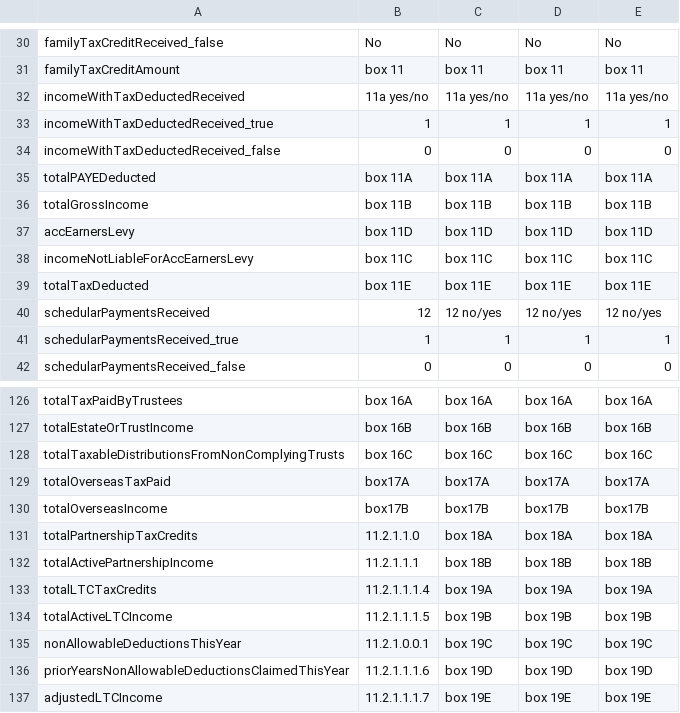
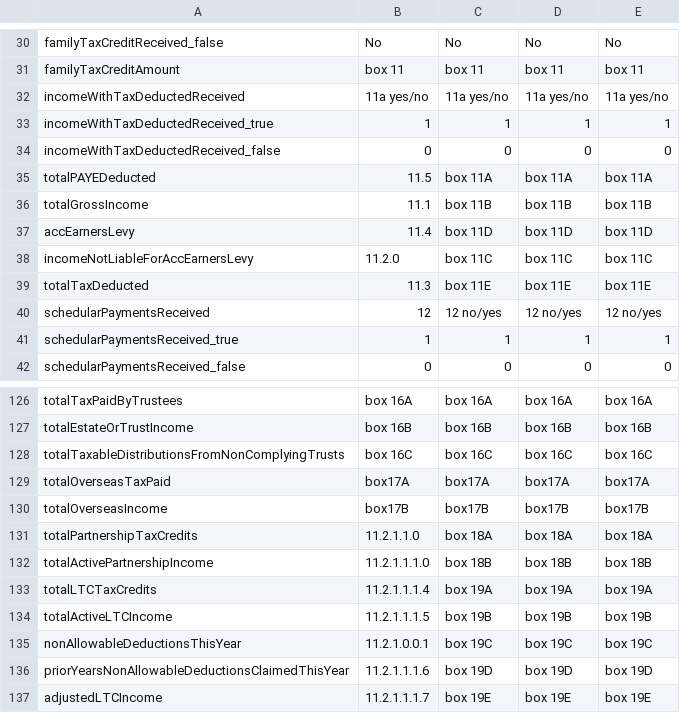
Before and after one commit to taxbeans/taxbeans, a CSV file: taxbeans-forms/src/main/resources/ir3-fields-v2.csv, drawn as a sheet; only a part is shown, gaps mark what is left out.

Commit message:
Updated field names

```diff
--- a/taxbeans-forms/src/main/resources/ir3-fields-v2.csv
+++ b/taxbeans-forms/src/main/resources/ir3-fields-v2.csv
@@ -34,7 +34,7 @@ incomeWithTaxDeductedReceived_true,1,1,1,1
 incomeWithTaxDeductedReceived_false,0,0,0,0
-totalPAYEDeducted,box 11A,box 11A,box 11A,box 11A
-totalGrossIncome,box 11B,box 11B,box 11B,box 11B
-accEarnersLevy,box 11D,box 11D,box 11D,box 11D
-incomeNotLiableForAccEarnersLevy,box 11C,box 11C,box 11C,box 11C
-totalTaxDeducted,box 11E,box 11E,box 11E,box 11E
+totalPAYEDeducted,11.5,box 11A,box 11A,box 11A
+totalGrossIncome,11.1,box 11B,box 11B,box 11B
+accEarnersLevy,11.4,box 11D,box 11D,box 11D
+incomeNotLiableForAccEarnersLevy,11.2.0,box 11C,box 11C,box 11C
+totalTaxDeducted,11.3,box 11E,box 11E,box 11E
 schedularPaymentsReceived,12,12 no/yes,12 no/yes,12 no/yes
@@ -131,3 +131,3 @@ totalOverseasIncome,box17B,box17B,box17B,box17B
 totalPartnershipTaxCredits,11.2.1.1.0,box 18A,box 18A,box 18A
-totalActivePartnershipIncome,11.2.1.1.1,box 18B,box 18B,box 18B
+totalActivePartnershipIncome,11.2.1.1.1.0,box 18B,box 18B,box 18B
 totalLTCTaxCredits,11.2.1.1.1.4,box 19A,box 19A,box 19A
```
Also changed, not shown: 1 other file.
